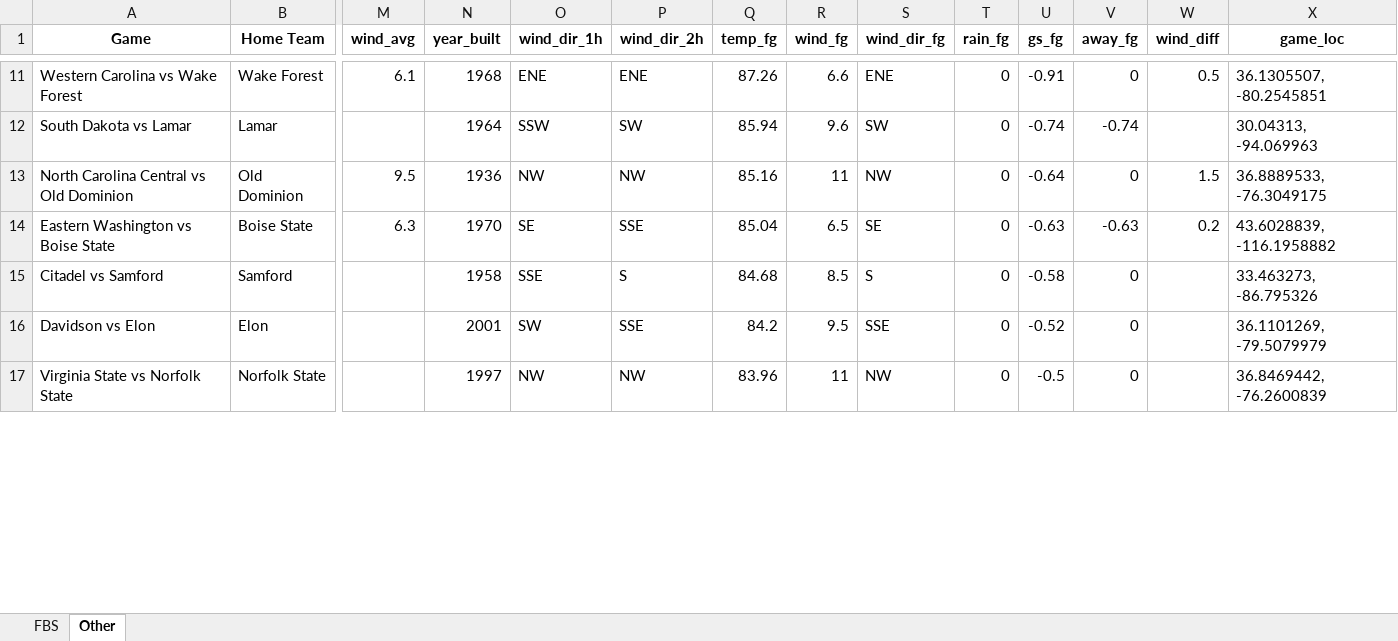
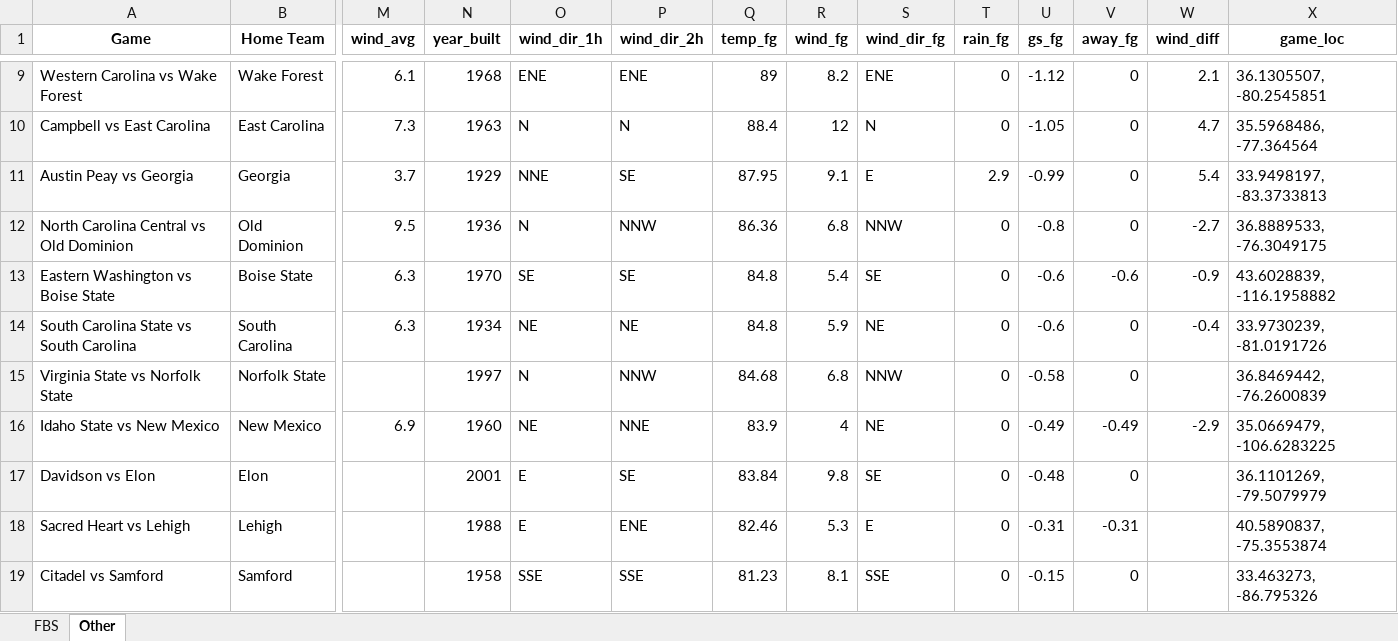
Before and after one commit to mslade50/football_weather, an Excel workbook: cfb_weather.xlsx, sheet Other, drawn as a sheet; only a part is shown, gaps mark what is left out; values as stored, in another font and other column widths than the file's, no borders; removed rows and columns are numbered as before the commit, all else as after; rows hold the shown columns only; the diff covers the shown part only; the diff names each change by its address in the sheet, - before the commit and + after, or states it on an @@ line.

```diff
--- a/cfb_weather.xlsx (sheet Other)
+++ b/cfb_weather.xlsx (sheet Other)
-Q9 (temp_fg): 87.26
+Q9 (temp_fg): 89
-R9 (wind_fg): 6.6
+R9 (wind_fg): 8.2
-U9 (gs_fg): -0.91
+U9 (gs_fg): -1.12
-W9 (wind_diff): 0.5
+W9 (wind_diff): 2.1
-row 12: South Dakota vs Lamar | Lamar |  | 1964 | SSW | SW | 85.94 | 9.6 | SW | 0 | -0.74 | -0.74 |  | 30.04313, -94.069963
+row 10: Campbell vs East Carolina | East Carolina | 7.3 | 1963 | N | N | 88.4 | 12 | N | 0 | -1.05 | 0 | 4.7 | 35.5968486, -77.364564
+row 11: Austin Peay vs Georgia | Georgia | 3.7 | 1929 | NNE | SE | 87.95 | 9.1 | E | 2.9 | -0.99 | 0 | 5.4 | 33.9498197, -83.3733813
-O12 (wind_dir_1h): NW
+O12 (wind_dir_1h): N
-P12 (wind_dir_2h): NW
+P12 (wind_dir_2h): NNW
-Q12 (temp_fg): 85.16
+Q12 (temp_fg): 86.36
-R12 (wind_fg): 11
+R12 (wind_fg): 6.8
-S12 (wind_dir_fg): NW
+S12 (wind_dir_fg): NNW
-U12 (gs_fg): -0.64
+U12 (gs_fg): -0.8
-W12 (wind_diff): 1.5
+W12 (wind_diff): -2.7
-P13 (wind_dir_2h): SSE
+P13 (wind_dir_2h): SE
-Q13 (temp_fg): 85.04
+Q13 (temp_fg): 84.8
-R13 (wind_fg): 6.5
+R13 (wind_fg): 5.4
-U13 (gs_fg): -0.63
+U13 (gs_fg): -0.6
-V13 (away_fg): -0.63
+V13 (away_fg): -0.6
-W13 (wind_diff): 0.2
+W13 (wind_diff): -0.9
+row 14: South Carolina State vs South Carolina | South Carolina | 6.3 | 1934 | NE | NE | 84.8 | 5.9 | NE | 0 | -0.6 | 0 | -0.4 | 33.9730239, -81.0191726
+row 15: Virginia State vs Norfolk State | Norfolk State |  | 1997 | N | NNW | 84.68 | 6.8 | NNW | 0 | -0.58 | 0 |  | 36.8469442, -76.2600839
+row 16: Idaho State vs New Mexico | New Mexico | 6.9 | 1960 | NE | NNE | 83.9 | 4 | NE | 0 | -0.49 | -0.49 | -2.9 | 35.0669479, -106.6283225
+row 17: Davidson vs Elon | Elon |  | 2001 | E | SE | 83.84 | 9.8 | SE | 0 | -0.48 | 0 |  | 36.1101269, -79.5079979
+row 18: Sacred Heart vs Lehigh | Lehigh |  | 1988 | E | ENE | 82.46 | 5.3 | E | 0 | -0.31 | -0.31 |  | 40.5890837, -75.3553874
-P19 (wind_dir_2h): S
+P19 (wind_dir_2h): SSE
-Q19 (temp_fg): 84.68
+Q19 (temp_fg): 81.23
-R19 (wind_fg): 8.5
+R19 (wind_fg): 8.1
-S19 (wind_dir_fg): S
+S19 (wind_dir_fg): SSE
-U19 (gs_fg): -0.58
+U19 (gs_fg): -0.15
-row 16: Davidson vs Elon | Elon |  | 2001 | SW | SSE | 84.2 | 9.5 | SSE | 0 | -0.52 | 0 |  | 36.1101269, -79.5079979
-row 17: Virginia State vs Norfolk State | Norfolk State |  | 1997 | NW | NW | 83.96 | 11 | NW | 0 | -0.5 | 0 |  | 36.8469442, -76.2600839
```
Also changed, not shown: 10 added rows, 14 removed rows and 178 edited cells elsewhere in this sheet, sheet FBS.
